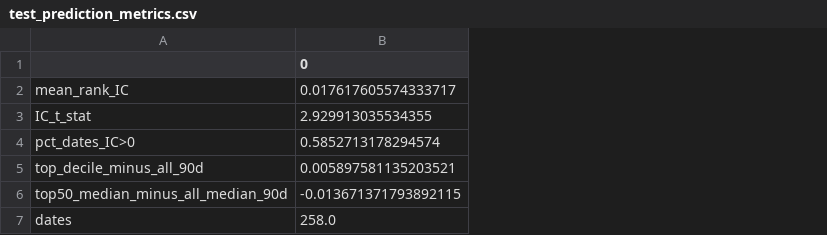
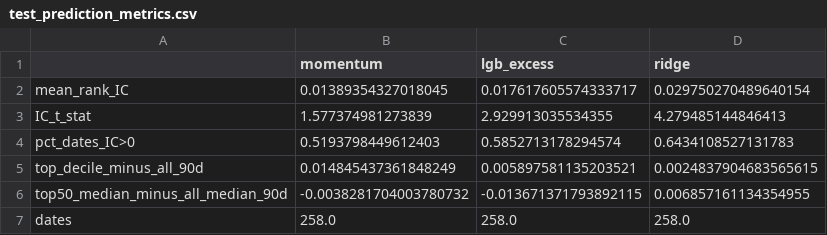
Before and after one commit to yang-guo/UCB-MFE-python-preprogram-2026-winter, a CSV file: Homeworks/HW4/Shashank_Mishra/results/test_prediction_metrics.csv, drawn as a sheet; addresses are those after the commit; the diff names each change by its address in the sheet, - before the commit and + after, or states it on an @@ line.

Commit message:
Simplify HW4 submission: momentum strategy with LightGBM and Ridge comparisons
One dev stage and one test stage, lean results folder, first-person README,
re-executed notebook.

```diff
--- a/Homeworks/HW4/Shashank_Mishra/results/test_prediction_metrics.csv
+++ b/Homeworks/HW4/Shashank_Mishra/results/test_prediction_metrics.csv
+column B (momentum), rows 2-7: 0.01389354327018045 | 1.577374981273839 | 0.5193798449612403 | 0.014845437361848249 | -0.0038281704003780732 | 258.0
+column D (ridge), rows 2-7: 0.029750270489640154 | 4.279485144846413 | 0.6434108527131783 | 0.0024837904683565615 | 0.006857161134354955 | 258.0
-C1: 0
+C1: lgb_excess
```
Also changed, not shown: Homeworks/HW4/Shashank_Mishra/results/dev_model_validation.csv, Homeworks/HW4/Shashank_Mishra/results/dev_strategy_validation.csv, 32 other files.
